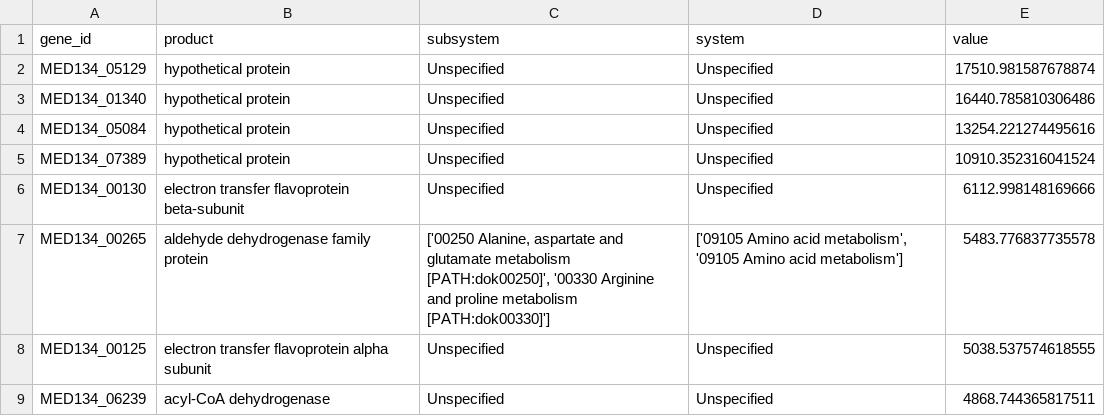
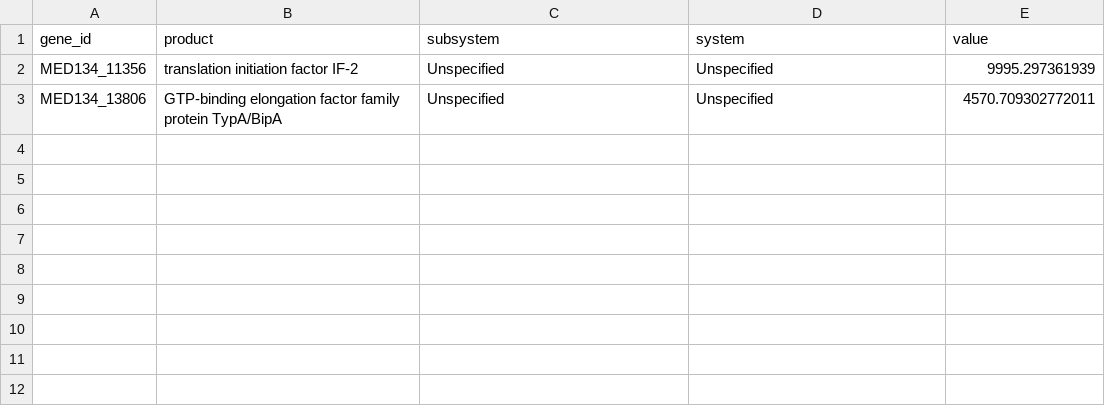
Before and after one commit to Robaina/Dokdonia, a CSV file: results/pathways/ranked_C1.csv, drawn as a sheet.

```diff
--- a/results/pathways/ranked_C1.csv
+++ b/results/pathways/ranked_C1.csv
@@ -1,9 +1,3 @@
 gene_id,product,subsystem,system,value
-MED134_05129,hypothetical protein,Unspecified,Unspecified,17510.981587678874
-MED134_01340,hypothetical protein,Unspecified,Unspecified,16440.785810306486
-MED134_05084,hypothetical protein,Unspecified,Unspecified,13254.221274495616
-MED134_07389,hypothetical protein,Unspecified,Unspecified,10910.352316041524
-MED134_00130,electron transfer flavoprotein beta-subunit,Unspecified,Unspecified,6112.998148169666
-MED134_00265,aldehyde dehydrogenase family protein,"['00250 Alanine, aspartate and glutamate metabolism [PATH:dok00250]', '00330 Arginine and proline metabolism [PATH:dok00330]']","['09105 Amino acid metabolism', '09105 Amino acid metabolism']",5483.776837735578
-MED134_00125,electron transfer flavoprotein alpha subunit,Unspecified,Unspecified,5038.537574618555
-MED134_06239,acyl-CoA dehydrogenase,Unspecified,Unspecified,4868.744365817511
+MED134_11356,translation initiation factor IF-2,Unspecified,Unspecified,9995.297361939
+MED134_13806,GTP-binding elongation factor family protein TypA/BipA,Unspecified,Unspecified,4570.709302772011
```
Also changed, not shown: data/clust_input/CLUSTER_ONLY_TEMP_DE_GENES_TRANSCRIPT_CELL/Summary.tsv, results/clust/CLUSTER_ONLY_TEMP_DE_GENES_TRANSCRIPT_CELL/Clusters_Objects_merged.tsv, 7 other files.
